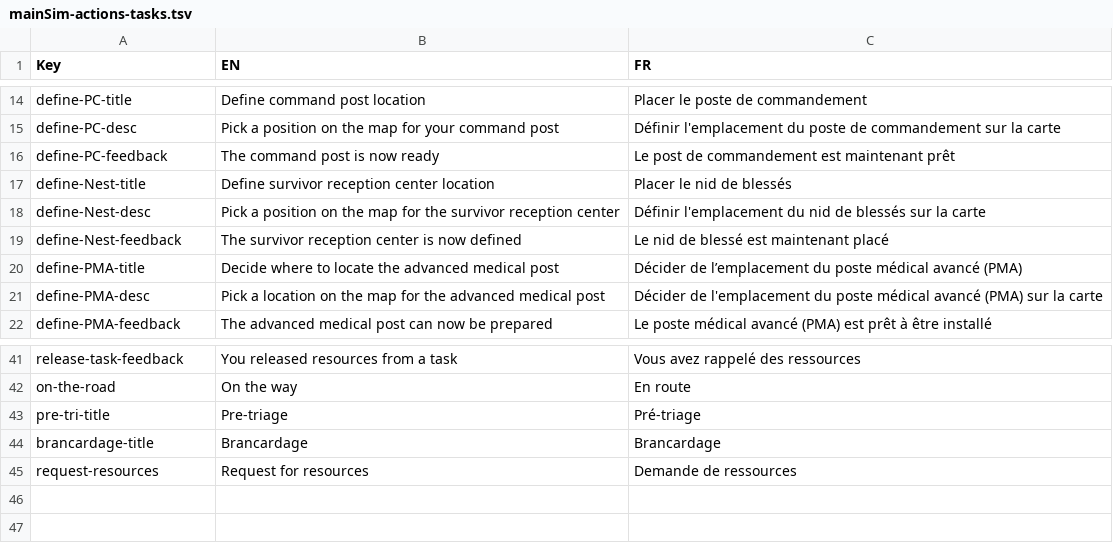
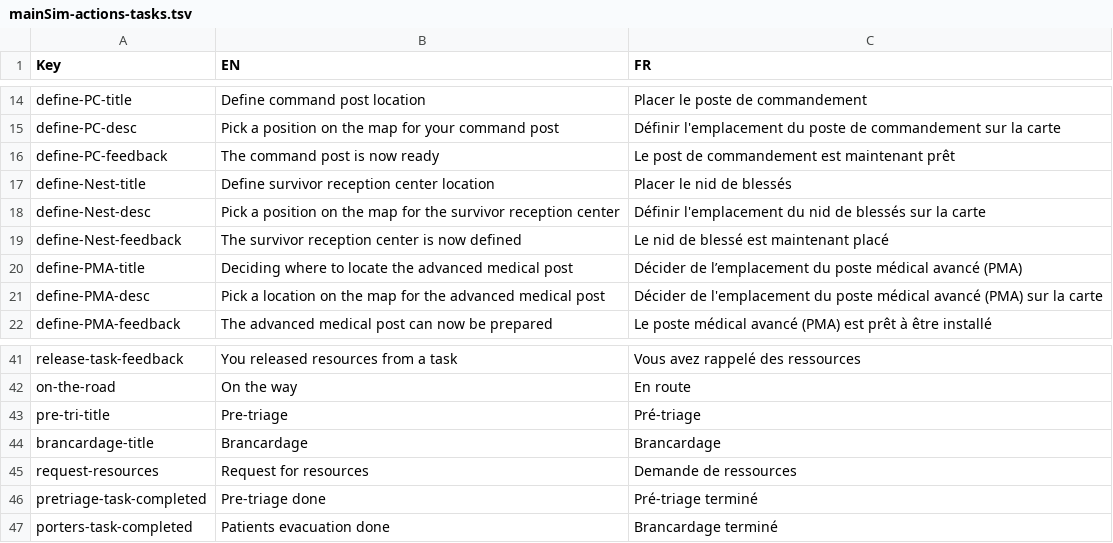
Before and after one commit to Heigvd/mimms, a TSV file: gameModel/files/translations/mainSim-actions-tasks.tsv, drawn as a sheet; only a part is shown, gaps mark what is left out; the diff names each change by its address in the sheet, - before the commit and + after, or states it on an @@ line.

Commit message:
Fix translation issue

```diff
--- a/gameModel/files/translations/mainSim-actions-tasks.tsv
+++ b/gameModel/files/translations/mainSim-actions-tasks.tsv
-B20 (EN): Decide where to…
+B20 (EN): Deciding where to…
+row 46: pretriage-task-completed | Pre-triage done | Pré-triage terminé
+row 47: porters-task-completed | Patients evacuation done | Brancardage terminé
```
Also changed, not shown: 1 other file.
